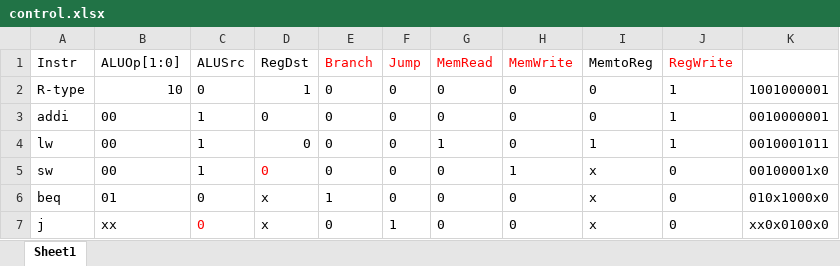
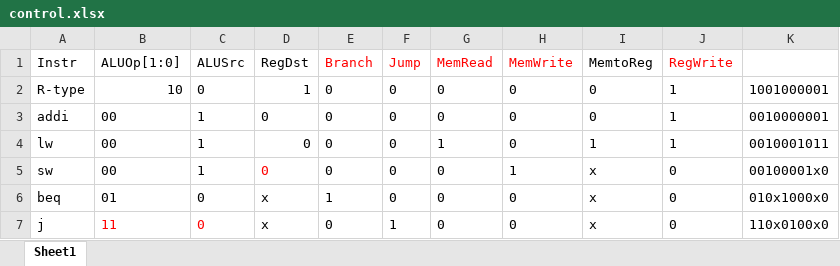
Before and after one commit to richardlee159/co-lab, an Excel workbook: lab5_resource/control.xlsx, sheet Sheet1, drawn as a sheet; values as stored, in another font and other column widths than the file's, no borders; the diff names each change by its address in the sheet, - before the commit and + after, or states it on an @@ line.

Commit message:
handled control hazard & bugs fix

```diff
--- a/lab5_resource/control.xlsx (sheet Sheet1)
+++ b/lab5_resource/control.xlsx (sheet Sheet1)
-B7 (ALUOp[1:0]): xx
+B7 (ALUOp[1:0]): 11
-B7 text colour: black
+B7 text colour: #FF0000
-K7: xx0x0100x0
+K7: 110x0100x0
```
Also changed, not shown: 5 other files.
